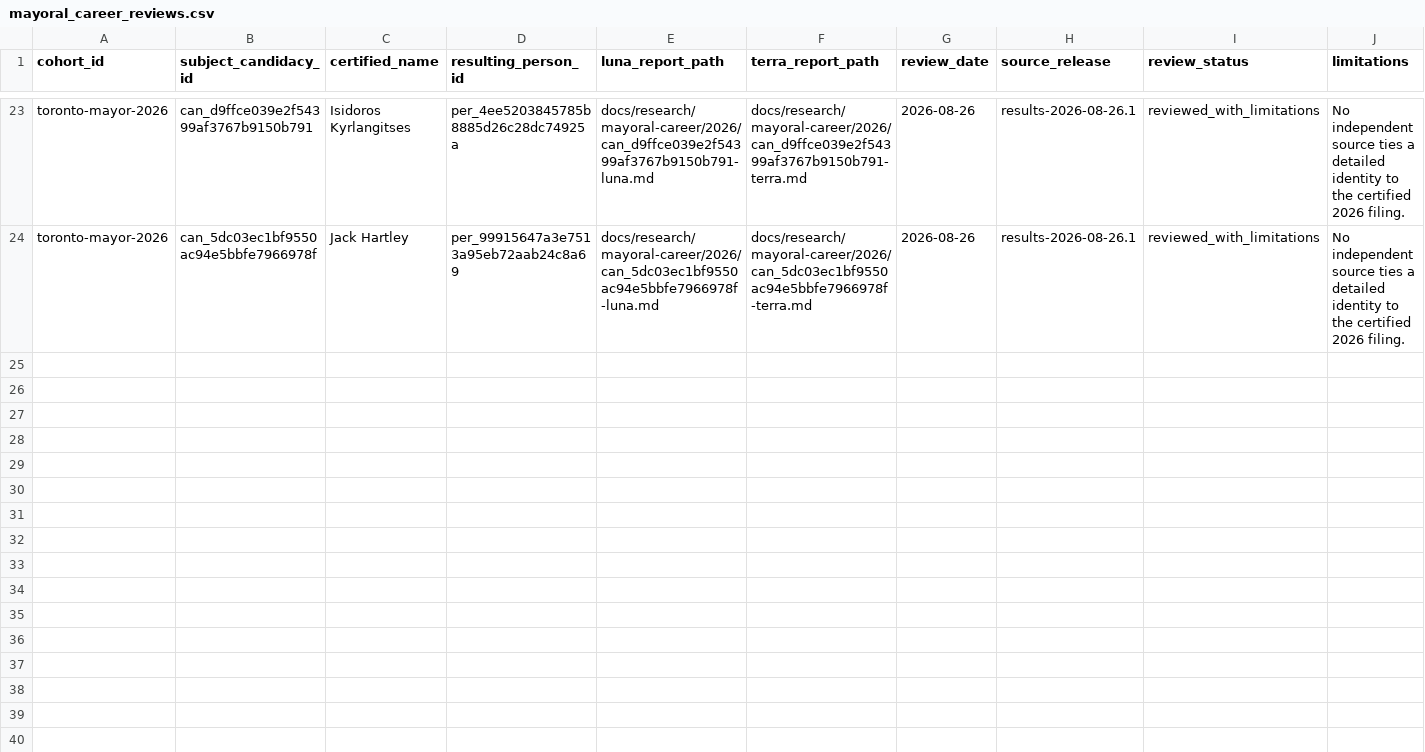
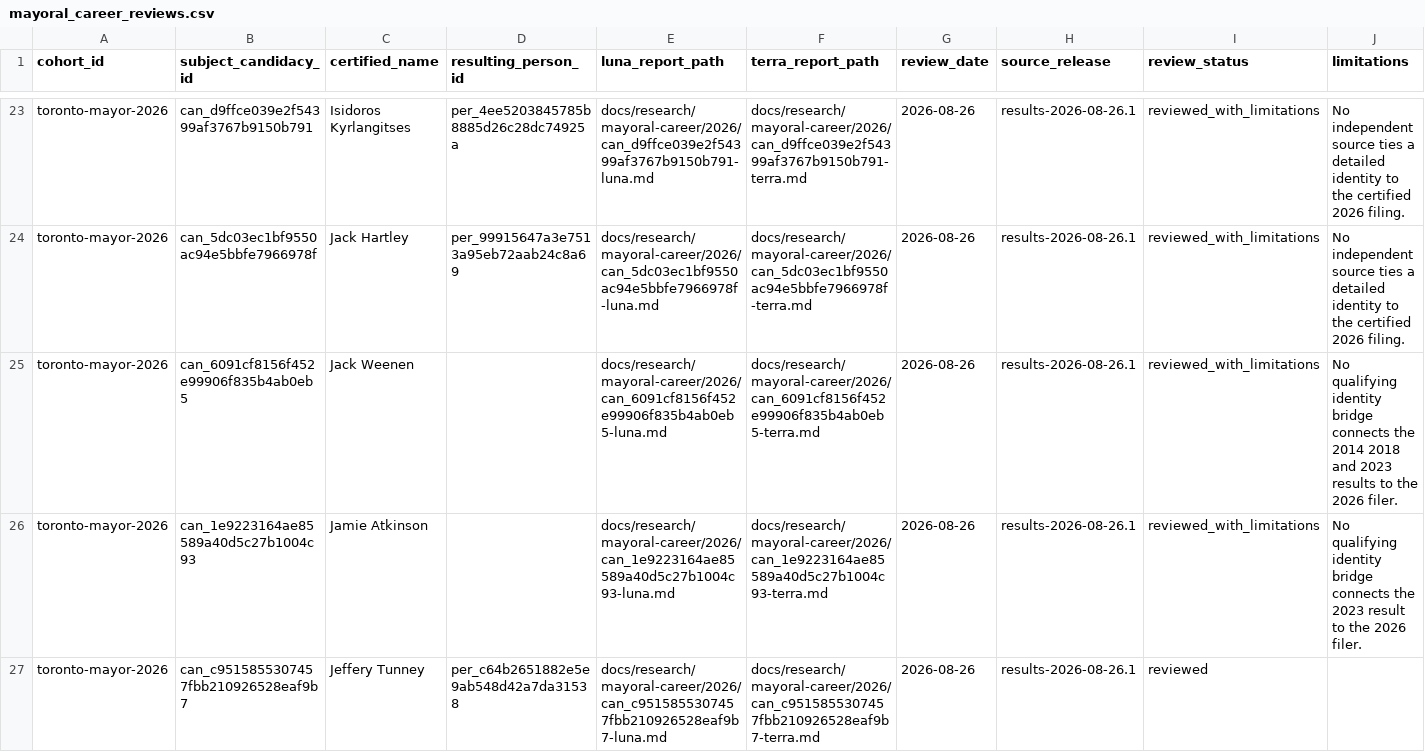
Before and after one commit to alexwolson/toronto-election-results, a CSV file: data/reference/mayoral_career_reviews.csv, drawn as a sheet; only a part is shown, gaps mark what is left out; rows hold the shown columns only; the diff covers the shown part only; the diff names each change by its address in the sheet, - before the commit and + after, or states it on an @@ line.

Commit message:
Review mayoral career cohort wave 5

```diff
--- a/data/reference/mayoral_career_reviews.csv
+++ b/data/reference/mayoral_career_reviews.csv
+row 25: toronto-mayor-2026 | can_6091cf8156f452e99906f835b4ab0eb5 | Jack Weenen |  | docs/research/mayoral-career/2026/can_6091cf8156f452e99906f835b4ab0eb5-luna.md | docs/research/mayoral-career/2026/can_6091cf8156f452e99906f835b4ab0eb5-terra.md | 2026-08-26 | results-2026-08-26.1 | reviewed_with_limitations | No qualifying identity bridge connects the 2014 2018 and 2023 results to the 2026 filer.
+row 26: toronto-mayor-2026 | can_1e9223164ae85589a40d5c27b1004c93 | Jamie Atkinson |  | docs/research/mayoral-career/2026/can_1e9223164ae85589a40d5c27b1004c93-luna.md | docs/research/mayoral-career/2026/can_1e9223164ae85589a40d5c27b1004c93-terra.md | 2026-08-26 | results-2026-08-26.1 | reviewed_with_limitations | No qualifying identity bridge connects the 2023 result to the 2026 filer.
+row 27: toronto-mayor-2026 | can_c9515855307457fbb210926528eaf9b7 | Jeffery Tunney | per_c64b2651882e5e9ab548d42a7da31538 | docs/research/mayoral-career/2026/can_c9515855307457fbb210926528eaf9b7-luna.md | docs/research/mayoral-career/2026/can_c9515855307457fbb210926528eaf9b7-terra.md | 2026-08-26 | results-2026-08-26.1 | reviewed
```
Also changed, not shown: 3 added rows elsewhere in this file, data/reference/mayoral_career_backfill.csv, data/reference/mayoral_career_occurrence_mapping.csv, 14 other files.
